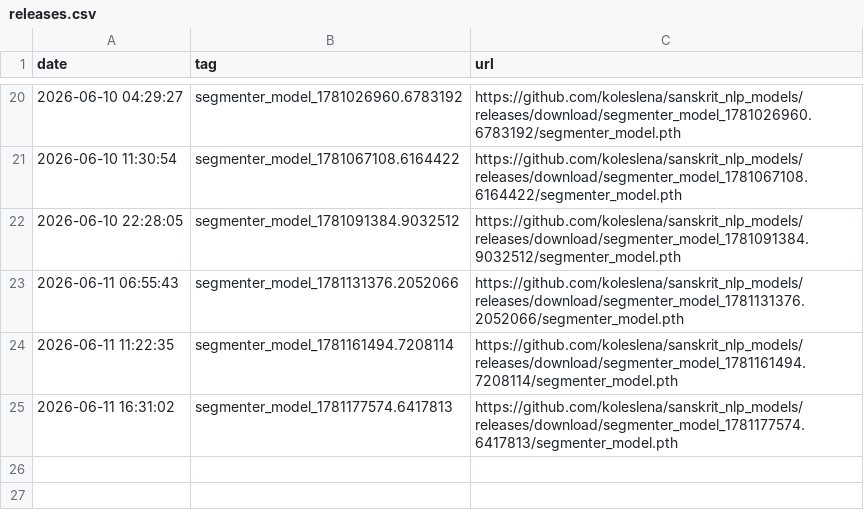
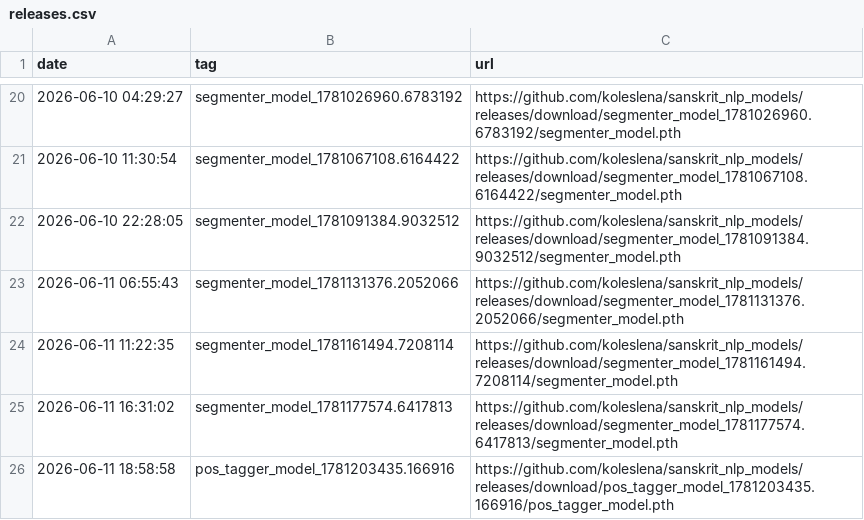
Before and after one commit to koleslena/sanskrit_nlp_models, a CSV file: releases.csv, drawn as a sheet; only a part is shown, gaps mark what is left out.

```diff
--- a/releases.csv
+++ b/releases.csv
@@ -25 +25,2 @@ date,tag,url
 2026-06-11 16:31:02,segmenter_model_1781177574.6417813,https://github.com/koleslena/sanskrit_nlp_models/releases/download/segmenter_model_1781177574.6417813/segmenter_model.pth
+2026-06-11 18:58:58,pos_tagger_model_1781203435.166916,https://github.com/koleslena/sanskrit_nlp_models/releases/download/pos_tagger_model_1781203435.166916/pos_tagger_model.pth
```
Also changed, not shown: 2 other files.
